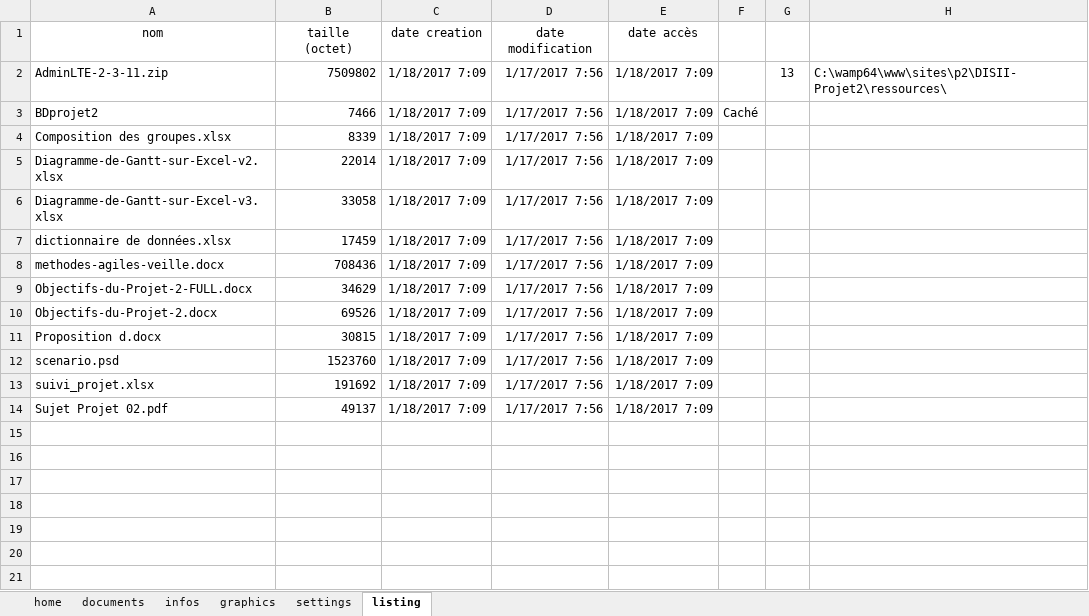
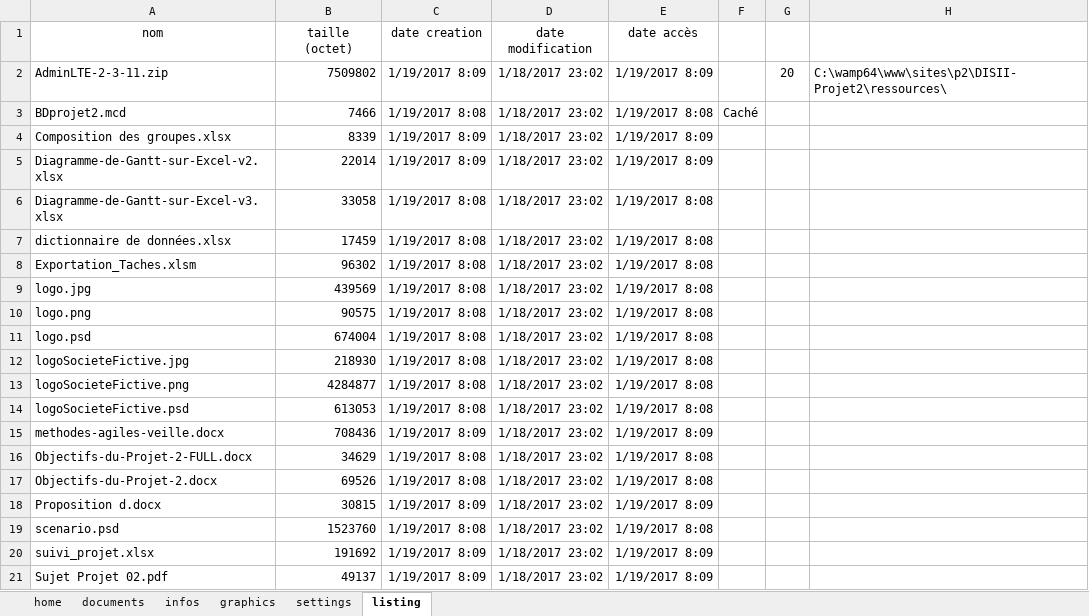
Before and after one commit to DarkChimeria/DISII-Projet2, an Excel workbook: ressources/Gestion-De-Ressources.xlsm, sheet listing, drawn as a sheet; values as stored, in another font and other column widths than the file's, no borders; charts and pictures not drawn; addresses are those after the commit; the diff names each change by its address in the sheet, - before the commit and + after, or states it on an @@ line.

```diff
--- a/ressources/Gestion-De-Ressources.xlsm (sheet listing)
+++ b/ressources/Gestion-De-Ressources.xlsm (sheet listing)
-C2 (date creation): 1/18/2017 7:09
+C2 (date creation): 1/19/2017 8:09
-D2:D7 (date modification): 1/17/2017 7:56
+D2:D7 (date modification): 1/18/2017 23:02
-E2 (date accès): 1/18/2017 7:09
+E2 (date accès): 1/19/2017 8:09
-G2: 13
+G2: 20
-A3 (nom): BDprojet2
+A3 (nom): BDprojet2.mcd
-C3 (date creation): 1/18/2017 7:09
+C3 (date creation): 1/19/2017 8:08
-E3 (date accès): 1/18/2017 7:09
+E3 (date accès): 1/19/2017 8:08
-C4:C5 (date creation): 1/18/2017 7:09
+C4:C5 (date creation): 1/19/2017 8:09
-E4:E5 (date accès): 1/18/2017 7:09
+E4:E5 (date accès): 1/19/2017 8:09
-C6:C7 (date creation): 1/18/2017 7:09
+C6:C7 (date creation): 1/19/2017 8:08
-E6:E7 (date accès): 1/18/2017 7:09
+E6:E7 (date accès): 1/19/2017 8:08
+row 8: Exportation_Taches.xlsm | 96302 | 1/19/2017 8:08 | 1/18/2017 23:02 | 1/19/2017 8:08
+row 9: logo.jpg | 439569 | 1/19/2017 8:08 | 1/18/2017 23:02 | 1/19/2017 8:08
+row 10: logo.png | 90575 | 1/19/2017 8:08 | 1/18/2017 23:02 | 1/19/2017 8:08
+row 11: logo.psd | 674004 | 1/19/2017 8:08 | 1/18/2017 23:02 | 1/19/2017 8:08
+row 12: logoSocieteFictive.jpg | 218930 | 1/19/2017 8:08 | 1/18/2017 23:02 | 1/19/2017 8:08
+row 13: logoSocieteFictive.png | 4284877 | 1/19/2017 8:08 | 1/18/2017 23:02 | 1/19/2017 8:08
+row 14: logoSocieteFictive.psd | 613053 | 1/19/2017 8:08 | 1/18/2017 23:02 | 1/19/2017 8:08
-C15 (date creation): 1/18/2017 7:09
+C15 (date creation): 1/19/2017 8:09
-D15:D21 (date modification): 1/17/2017 7:56
+D15:D21 (date modification): 1/18/2017 23:02
-E15 (date accès): 1/18/2017 7:09
+E15 (date accès): 1/19/2017 8:09
-C16:C17 (date creation): 1/18/2017 7:09
+C16:C17 (date creation): 1/19/2017 8:08
-E16:E17 (date accès): 1/18/2017 7:09
+E16:E17 (date accès): 1/19/2017 8:08
-C18 (date creation): 1/18/2017 7:09
+C18 (date creation): 1/19/2017 8:09
-E18 (date accès): 1/18/2017 7:09
+E18 (date accès): 1/19/2017 8:09
-C19 (date creation): 1/18/2017 7:09
+C19 (date creation): 1/19/2017 8:08
-E19 (date accès): 1/18/2017 7:09
+E19 (date accès): 1/19/2017 8:08
-C20:C21 (date creation): 1/18/2017 7:09
+C20:C21 (date creation): 1/19/2017 8:09
-E20:E21 (date accès): 1/18/2017 7:09
+E20:E21 (date accès): 1/19/2017 8:09
```
Also changed, not shown: sheet documents, sheet home, 1 other file.
